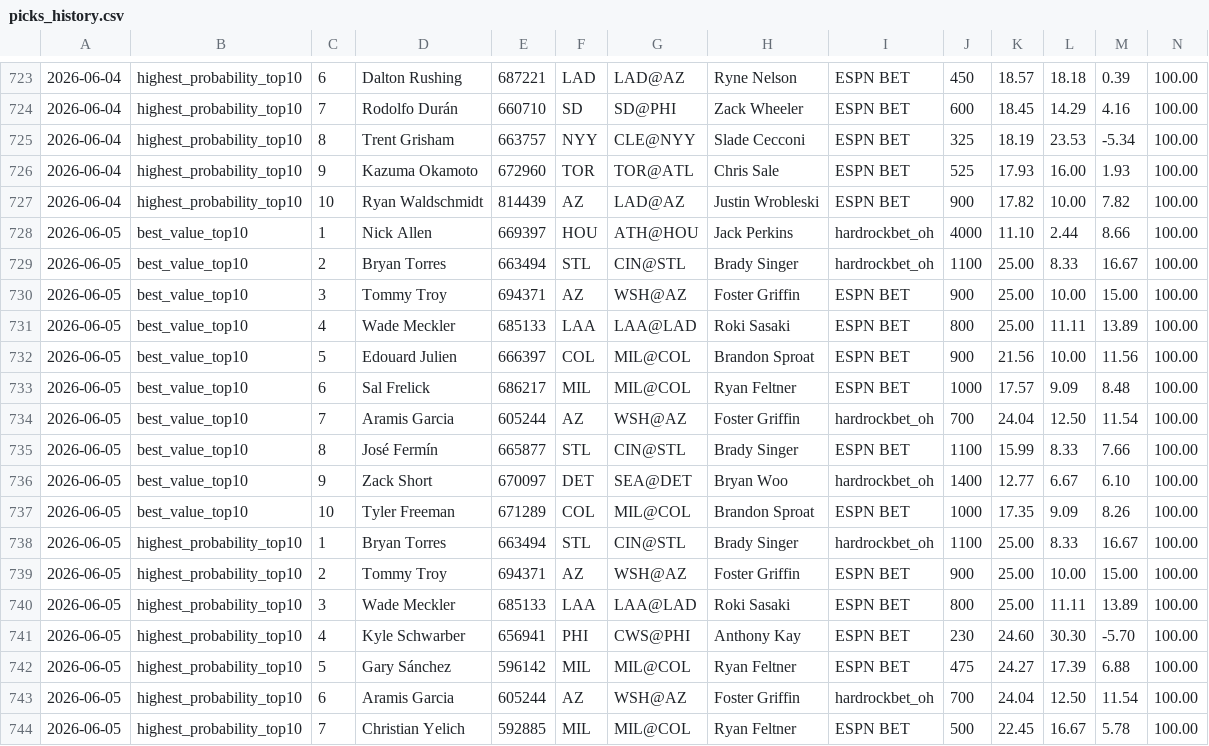
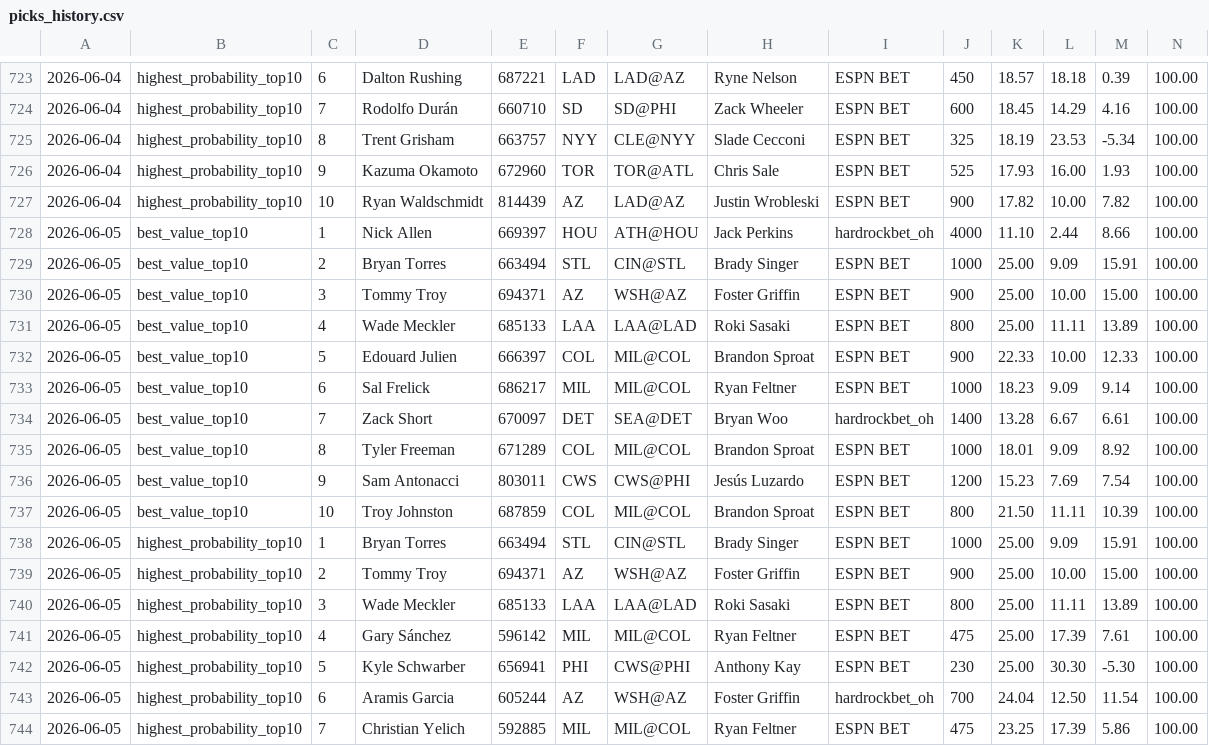
Before and after one commit to justinloo12/weight-room-hero-sim, a CSV file: picks_history.csv, drawn as a sheet; only a part is shown, gaps mark what is left out; removed rows and columns are numbered as before the commit, all else as after; rows hold the shown columns only; the diff covers the shown part only; the diff names each change by its address in the sheet, - before the commit and + after, or states it on an @@ line.

```diff
--- a/picks_history.csv
+++ b/picks_history.csv
-I729: hardrockbet_oh
+I729: ESPN BET
-J729: 1100
+J729: 1000
-L729: 8.33
+L729: 9.09
-M729: 16.67
+M729: 15.91
-K732: 21.56
+K732: 22.33
-M732: 11.56
+M732: 12.33
-K733: 17.57
+K733: 18.23
-M733: 8.48
+M733: 9.14
-row 734: 2026-06-05 | best_value_top10 | 7 | Aramis Garcia | 605244 | AZ | WSH@AZ | Foster Griffin | hardrockbet_oh | 700 | 24.04 | 12.50 | 11.54 | 100.00
-row 735: 2026-06-05 | best_value_top10 | 8 | José Fermín | 665877 | STL | CIN@STL | Brady Singer | ESPN BET | 1100 | 15.99 | 8.33 | 7.66 | 100.00
-C734: 9
+C734: 7
-K734: 12.77
+K734: 13.28
-M734: 6.10
+M734: 6.61
-C735: 10
+C735: 8
-K735: 17.35
+K735: 18.01
-M735: 8.26
+M735: 8.92
+row 736: 2026-06-05 | best_value_top10 | 9 | Sam Antonacci | 803011 | CWS | CWS@PHI | Jesús Luzardo | ESPN BET | 1200 | 15.23 | 7.69 | 7.54 | 100.00
+row 737: 2026-06-05 | best_value_top10 | 10 | Troy Johnston | 687859 | COL | MIL@COL | Brandon Sproat | ESPN BET | 800 | 21.50 | 11.11 | 10.39 | 100.00
-I738: hardrockbet_oh
+I738: ESPN BET
-J738: 1100
+J738: 1000
-L738: 8.33
+L738: 9.09
-M738: 16.67
+M738: 15.91
-row 741: 2026-06-05 | highest_probability_top10 | 4 | Kyle Schwarber | 656941 | PHI | CWS@PHI | Anthony Kay | ESPN BET | 230 | 24.60 | 30.30 | -5.70 | 100.00
-C741: 5
+C741: 4
-K741: 24.27
+K741: 25.00
-M741: 6.88
+M741: 7.61
+row 742: 2026-06-05 | highest_probability_top10 | 5 | Kyle Schwarber | 656941 | PHI | CWS@PHI | Anthony Kay | ESPN BET | 230 | 25.00 | 30.30 | -5.30 | 100.00
-J744: 500
+J744: 475
-K744: 22.45
+K744: 23.25
-L744: 16.67
+L744: 17.39
-M744: 5.78
+M744: 5.86
```
Also changed, not shown: 15 edited cells elsewhere in this file, 1 other file.
